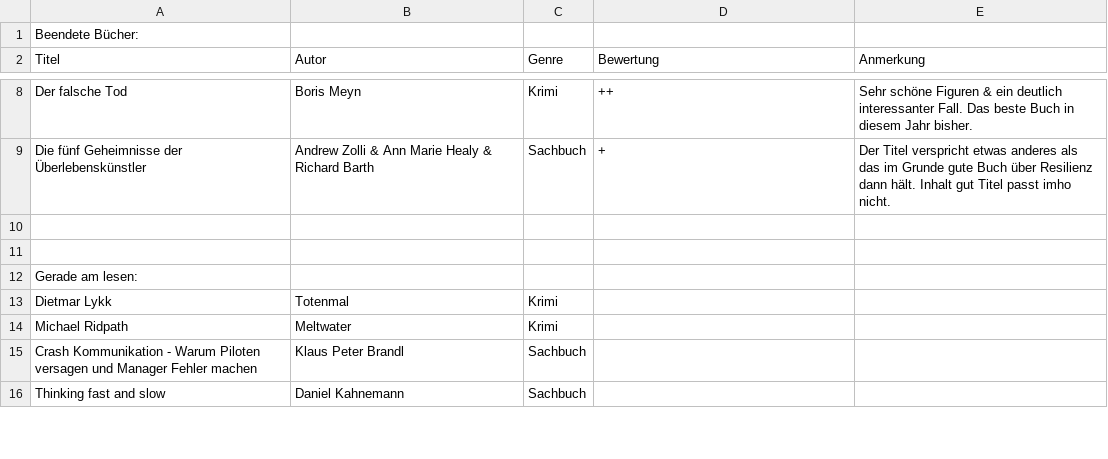
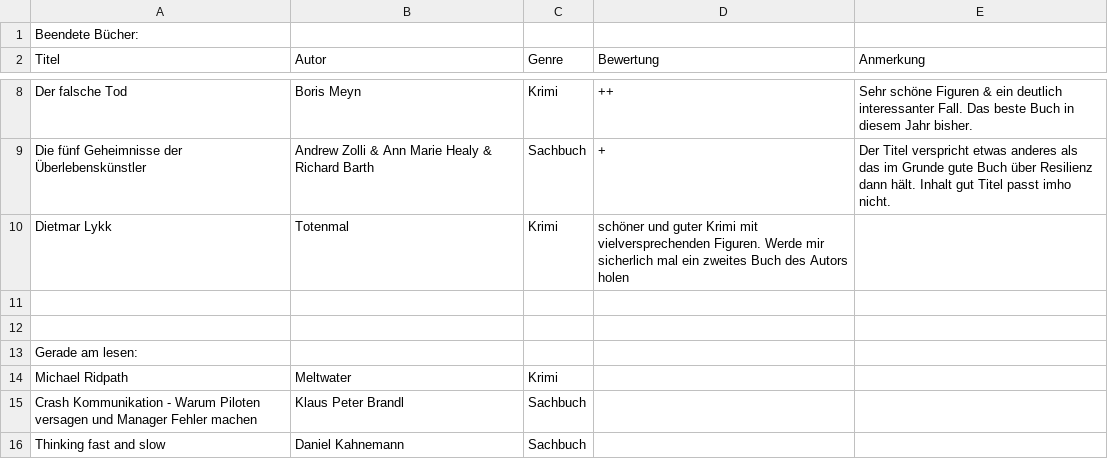
Before and after one commit to sdoering/leseliste2013, a CSV file: leseliste2014.csv, drawn as a sheet; only a part is shown, gaps mark what is left out.

Commit message:
Update leseliste2014.csv

```diff
--- a/leseliste2014.csv
+++ b/leseliste2014.csv
@@ -9,2 +9,3 @@ Der falsche Tod,Boris Meyn,Krimi,++,Sehr schöne Figuren & ein deutlich interess
 Die fünf Geheimnisse der Überlebenskünstler,Andrew Zolli & Ann Marie Healy & Richard Barth,Sachbuch,+,Der Titel verspricht etwas anderes als das im Grunde gute Buch über Resilienz dann hält. Inhalt gut Titel passt imho nicht.
+Dietmar Lykk,Totenmal,Krimi,schöner und guter Krimi mit vielversprechenden Figuren. Werde mir sicherlich mal ein zweites Buch des Autors holen,
 ,,,,
@@ -12,3 +13,2 @@ Die fünf Geheimnisse der Überlebenskünstler,Andrew Zolli & Ann Marie Healy &
 Gerade am lesen:,,,,
-Dietmar Lykk,Totenmal,Krimi,,
 Michael Ridpath,Meltwater,Krimi,,
```
